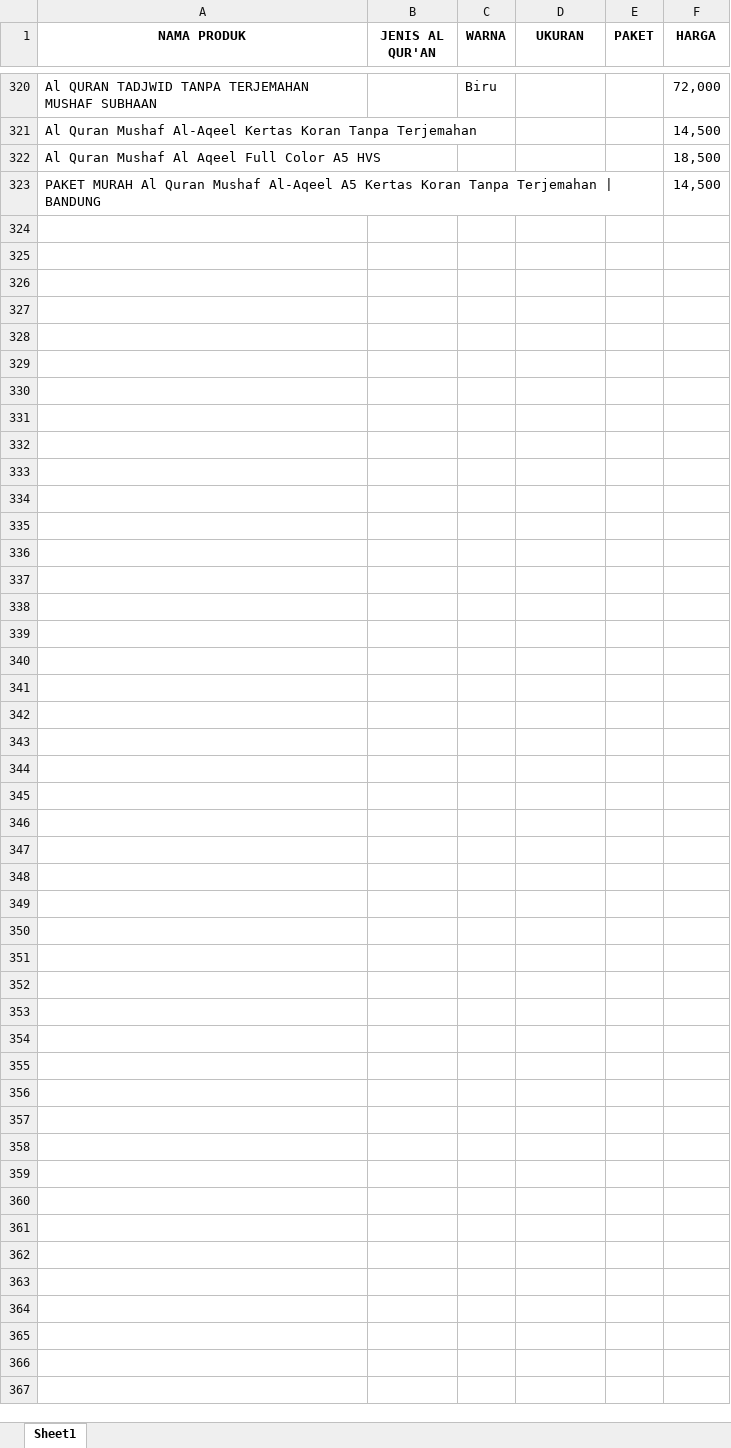
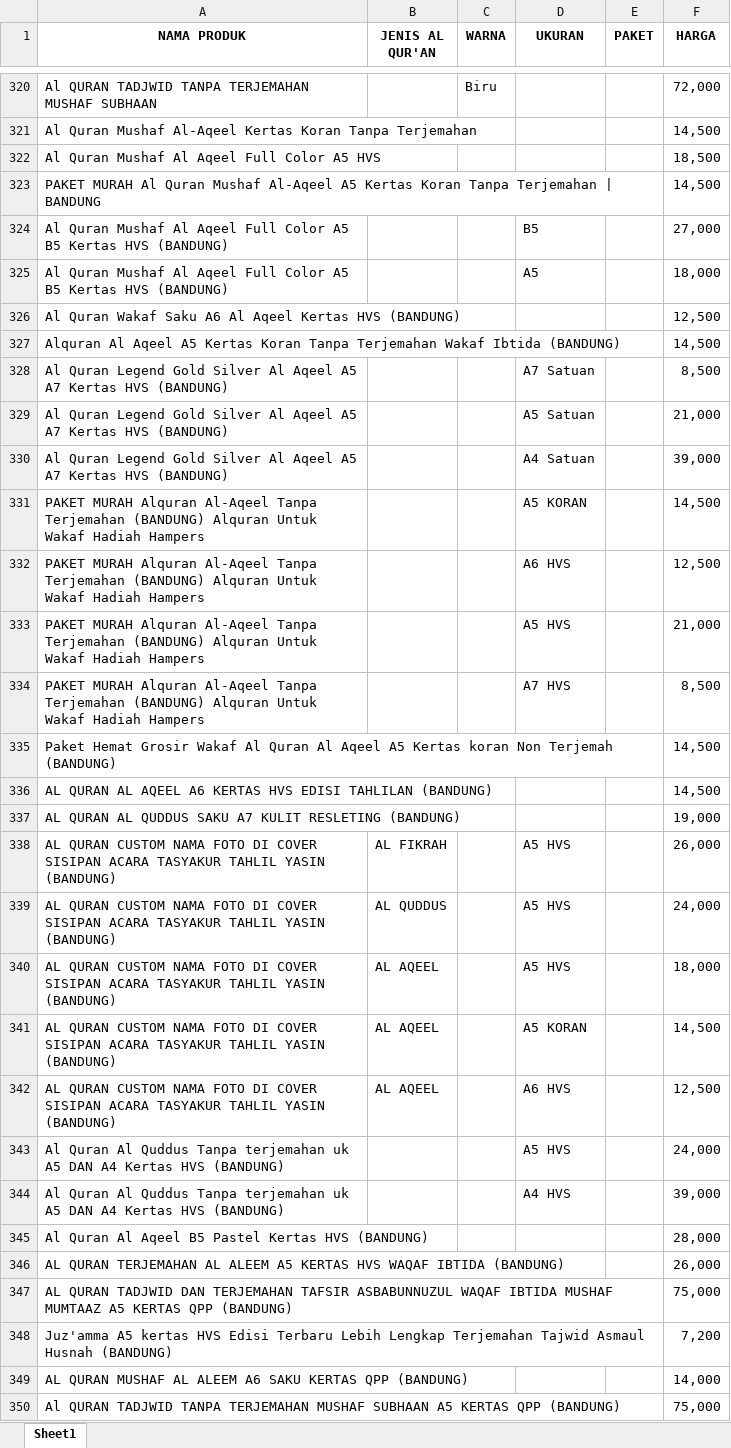
Before and after one commit to sptryogi/rekapanku, an Excel workbook: KATALOG_DAMA.xlsx, sheet Sheet1, drawn as a sheet; only a part is shown, gaps mark what is left out; values as stored, in another font and other column widths than the file's, no borders; the diff names each change by its address in the sheet, - before the commit and + after, or states it on an @@ line.

Commit message:
Add files via upload

```diff
--- a/KATALOG_DAMA.xlsx (sheet Sheet1)
+++ b/KATALOG_DAMA.xlsx (sheet Sheet1)
+row 324: Al Quran Mushaf Al Aqeel Full Color A5 B5 Kertas HVS (BANDUNG) |  |  | B5 |  | 27,000
+row 325: Al Quran Mushaf Al Aqeel Full Color A5 B5 Kertas HVS (BANDUNG) |  |  | A5 |  | 18,000
+row 326: Al Quran Wakaf Saku A6 Al Aqeel Kertas HVS (BANDUNG) |  |  |  |  | 12,500
+row 327: Alquran Al Aqeel A5 Kertas Koran Tanpa Terjemahan Wakaf Ibtida (BANDUNG) |  |  |  |  | 14,500
+row 328: Al Quran Legend Gold Silver Al Aqeel A5 A7 Kertas HVS (BANDUNG) |  |  | A7 Satuan |  | 8,500
+row 329: Al Quran Legend Gold Silver Al Aqeel A5 A7 Kertas HVS (BANDUNG) |  |  | A5 Satuan |  | 21,000
+row 330: Al Quran Legend Gold Silver Al Aqeel A5 A7 Kertas HVS (BANDUNG) |  |  | A4 Satuan |  | 39,000
+row 331: PAKET MURAH Alquran Al-Aqeel Tanpa Terjemahan (BANDUNG) Alquran Untuk Wakaf Hadiah Hampers |  |  | A5 KORAN |  | 14,500
+row 332: PAKET MURAH Alquran Al-Aqeel Tanpa Terjemahan (BANDUNG) Alquran Untuk Wakaf Hadiah Hampers |  |  | A6 HVS |  | 12,500
+row 333: PAKET MURAH Alquran Al-Aqeel Tanpa Terjemahan (BANDUNG) Alquran Untuk Wakaf Hadiah Hampers |  |  | A5 HVS |  | 21,000
+row 334: PAKET MURAH Alquran Al-Aqeel Tanpa Terjemahan (BANDUNG) Alquran Untuk Wakaf Hadiah Hampers |  |  | A7 HVS |  | 8,500
+row 335: Paket Hemat Grosir Wakaf Al Quran Al Aqeel A5 Kertas koran Non Terjemah (BANDUNG) |  |  |  |  | 14,500
+row 336: AL QURAN AL AQEEL A6 KERTAS HVS EDISI TAHLILAN (BANDUNG) |  |  |  |  | 14,500
+row 337: AL QURAN AL QUDDUS SAKU A7 KULIT RESLETING (BANDUNG) |  |  |  |  | 19,000
+row 338: AL QURAN CUSTOM NAMA FOTO DI COVER SISIPAN ACARA TASYAKUR TAHLIL YASIN (BANDUNG) | AL FIKRAH |  | A5 HVS |  | 26,000
+row 339: AL QURAN CUSTOM NAMA FOTO DI COVER SISIPAN ACARA TASYAKUR TAHLIL YASIN (BANDUNG) | AL QUDDUS |  | A5 HVS |  | 24,000
+row 340: AL QURAN CUSTOM NAMA FOTO DI COVER SISIPAN ACARA TASYAKUR TAHLIL YASIN (BANDUNG) | AL AQEEL |  | A5 HVS |  | 18,000
+row 341: AL QURAN CUSTOM NAMA FOTO DI COVER SISIPAN ACARA TASYAKUR TAHLIL YASIN (BANDUNG) | AL AQEEL |  | A5 KORAN |  | 14,500
+row 342: AL QURAN CUSTOM NAMA FOTO DI COVER SISIPAN ACARA TASYAKUR TAHLIL YASIN (BANDUNG) | AL AQEEL |  | A6 HVS |  | 12,500
+row 343: Al Quran Al Quddus Tanpa terjemahan uk A5 DAN A4 Kertas HVS (BANDUNG) |  |  | A5 HVS |  | 24,000
+row 344: Al Quran Al Quddus Tanpa terjemahan uk A5 DAN A4 Kertas HVS (BANDUNG) |  |  | A4 HVS |  | 39,000
+row 345: Al Quran Al Aqeel B5 Pastel Kertas HVS (BANDUNG) |  |  |  |  | 28,000
+row 346: AL QURAN TERJEMAHAN AL ALEEM A5 KERTAS HVS WAQAF IBTIDA (BANDUNG) |  |  |  |  | 26,000
+row 347: AL QURAN TADJWID DAN TERJEMAHAN TAFSIR ASBABUNNUZUL WAQAF IBTIDA MUSHAF MUMTAAZ A5 KERTAS QPP (BANDUNG) |  |  |  |  | 75,000
+row 348: Juz'amma A5 kertas HVS Edisi Terbaru Lebih Lengkap Terjemahan Tajwid Asmaul Husnah (BANDUNG) |  |  |  |  | 7,200
+row 349: AL QURAN MUSHAF AL ALEEM A6 SAKU KERTAS QPP (BANDUNG) |  |  |  |  | 14,000
+row 350: Al QURAN TADJWID TANPA TERJEMAHAN MUSHAF SUBHAAN A5 KERTAS QPP (BANDUNG) |  |  |  |  | 75,000
```
